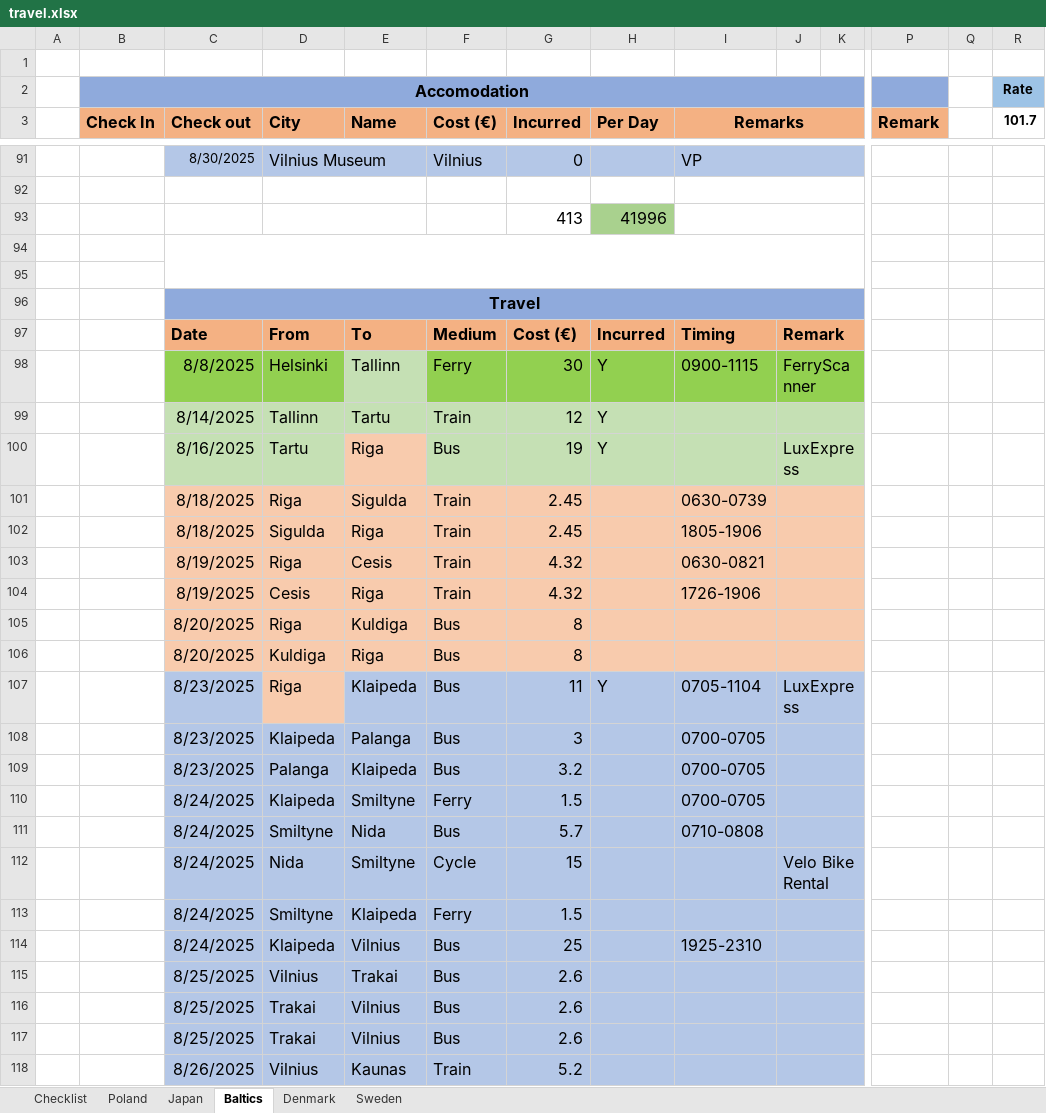
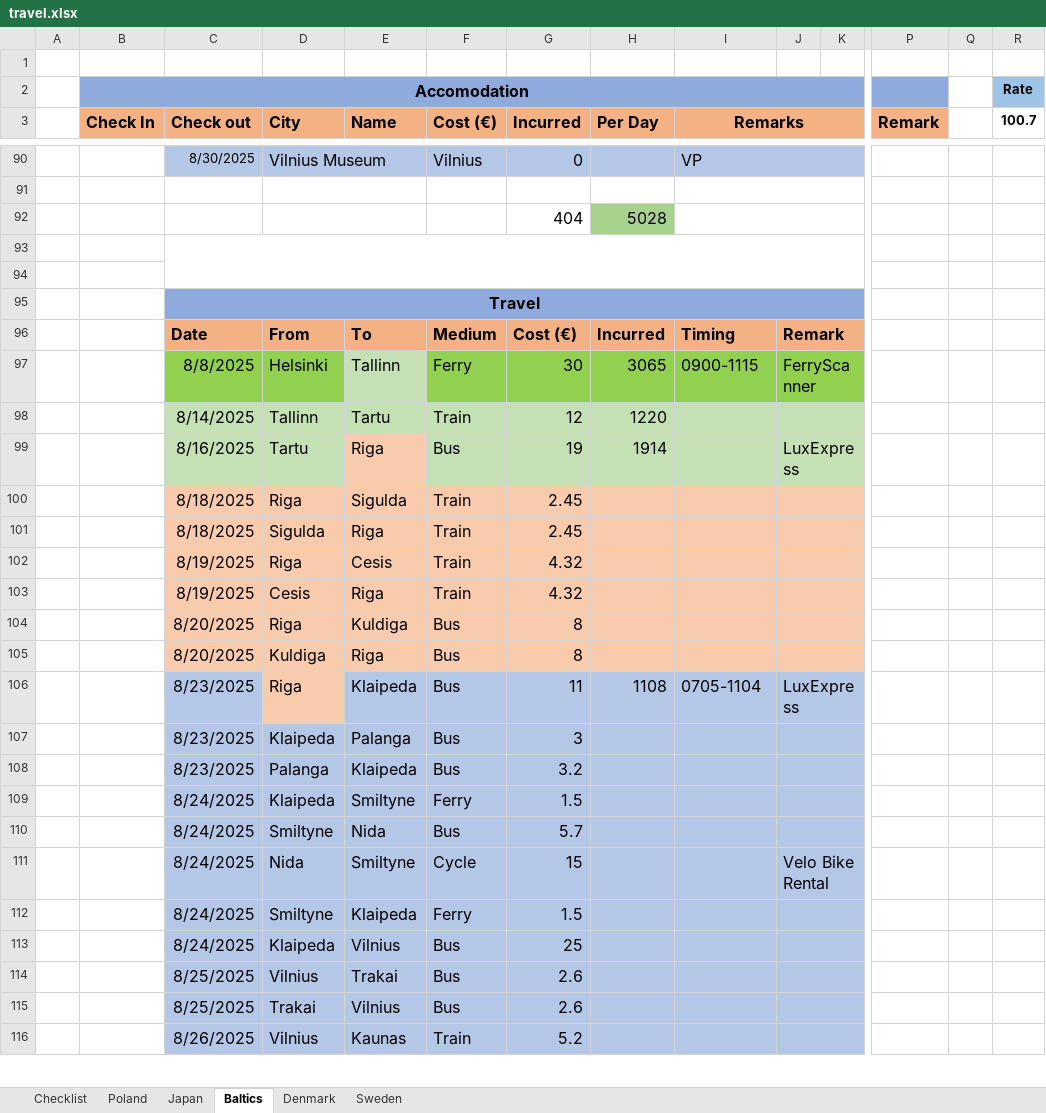
Before and after one commit to rk1165/rk1165.github.io, an Excel workbook: content/notes/travel/travel.xlsx, sheet Baltics, drawn as a sheet; only a part is shown, gaps mark what is left out; values as stored, in another font and other column widths than the file's, no borders; removed rows and columns are numbered as before the commit, all else as after; rows hold the shown columns only; the diff covers the shown part only; the diff names each change by its address in the sheet, - before the commit and + after, or states it on an @@ line.

```diff
--- a/content/notes/travel/travel.xlsx (sheet Baltics)
+++ b/content/notes/travel/travel.xlsx (sheet Baltics)
-R3: 101.7
+R3: 100.7
-row 93:  |  |  |  |  |  | 413 | 41996
+row 92:  |  |  |  |  |  | 404 | 5028
-H97 (Per Day): Y
+H97 (Per Day): 3065
-H98 (Per Day): Y
+H98 (Per Day): 1220
-H99 (Per Day): Y
+H99 (Per Day): 1914
-I100 (Remarks): 0630-0739
+I100 (Remarks): (empty)
-I101 (Remarks): 1805-1906
+I101 (Remarks): (empty)
-I102 (Remarks): 0630-0821
+I102 (Remarks): (empty)
-I103 (Remarks): 1726-1906
+I103 (Remarks): (empty)
-H106 (Per Day): Y
+H106 (Per Day): 1108
-I107:I109 (Remarks): 0700-0705
+I107:I109 (Remarks): (empty)
-I110 (Remarks): 0710-0808
+I110 (Remarks): (empty)
-I113 (Remarks): 1925-2310
+I113 (Remarks): (empty)
-row 116:  |  | 8/25/2025 | Trakai | Vilnius | Bus | 2.6
```
Also changed, not shown: 8 added rows, 9 removed rows, 44 edited cells, cell formats and merged cells elsewhere in this sheet, 4 other files.
